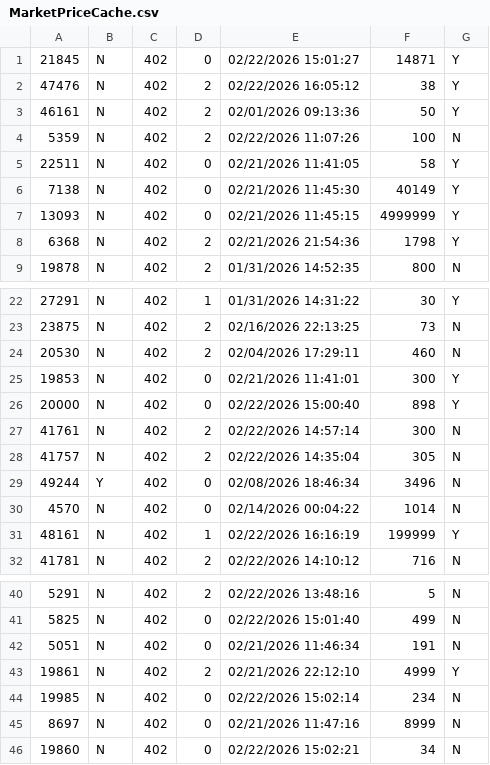
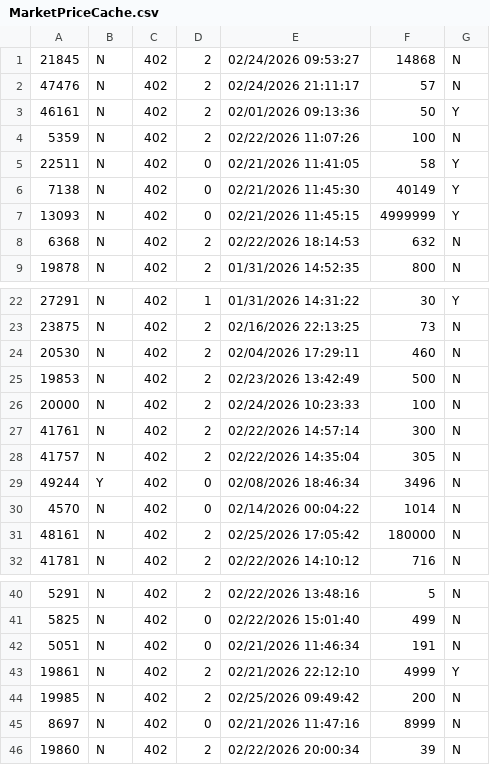
Before and after one commit to TheAyes/.ayes, a CSV file: users/ayes/external/xlcore/pluginConfigs/AllaganMarket/MarketPriceCache.csv, drawn as a sheet; only a part is shown, gaps mark what is left out.

```diff
--- a/users/ayes/external/xlcore/pluginConfigs/AllaganMarket/MarketPriceCache.csv
+++ b/users/ayes/external/xlcore/pluginConfigs/AllaganMarket/MarketPriceCache.csv
@@ -1,3 +1,3 @@
-21845,N,402,0,02/22/2026 15:01:27,14871,Y
-47476,N,402,2,02/22/2026 16:05:12,38,Y
+21845,N,402,2,02/24/2026 09:53:27,14868,N
+47476,N,402,2,02/24/2026 21:11:17,57,N
 46161,N,402,2,02/01/2026 09:13:36,50,Y
@@ -7,3 +7,3 @@
 13093,N,402,0,02/21/2026 11:45:15,4999999,Y
-6368,N,402,2,02/21/2026 21:54:36,1798,Y
+6368,N,402,2,02/22/2026 18:14:53,632,N
 19878,N,402,2,01/31/2026 14:52:35,800,N
@@ -24,4 +24,4 @@
 20530,N,402,2,02/04/2026 17:29:11,460,N
-19853,N,402,0,02/21/2026 11:41:01,300,Y
-20000,N,402,0,02/22/2026 15:00:40,898,Y
+19853,N,402,2,02/23/2026 13:42:49,500,N
+20000,N,402,2,02/24/2026 10:23:33,100,N
 41761,N,402,2,02/22/2026 14:57:14,300,N
@@ -30,3 +30,3 @@
 4570,N,402,0,02/14/2026 00:04:22,1014,N
-48161,N,402,1,02/22/2026 16:16:19,199999,Y
+48161,N,402,2,02/25/2026 17:05:42,180000,N
 41781,N,402,2,02/22/2026 14:10:12,716,N
@@ -43,4 +43,4 @@
 19861,N,402,2,02/21/2026 22:12:10,4999,Y
-19985,N,402,0,02/22/2026 15:02:14,234,N
+19985,N,402,2,02/25/2026 09:49:42,200,N
 8697,N,402,0,02/21/2026 11:47:16,8999,N
-19860,N,402,0,02/22/2026 15:02:21,34,N
+19860,N,402,2,02/22/2026 20:00:34,39,N
```
Also changed, not shown: users/ayes/external/xlcore/pluginConfigs/AllaganMarket/SaleItems.csv, users/ayes/external/xlcore/pluginConfigs/InventoryTools/inventories.csv, 16 other files.
